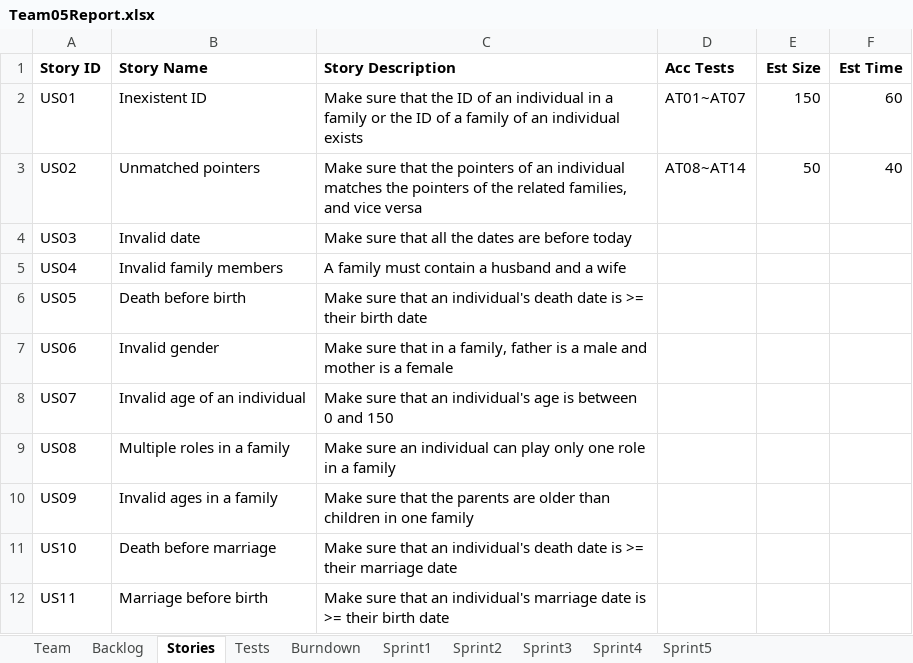
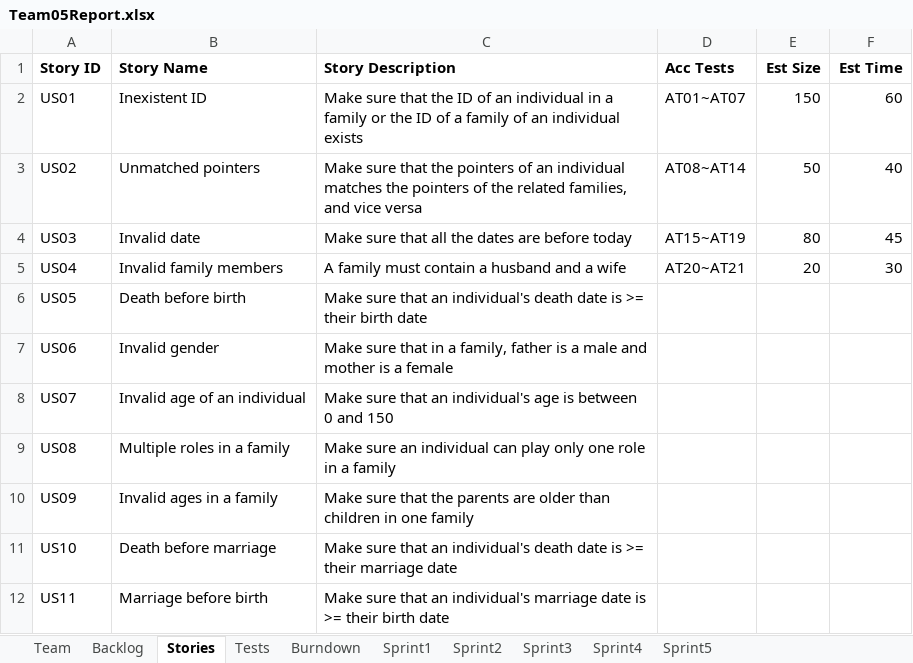
Before and after one commit to LSYanJun/SSW555tm052015s, an Excel workbook: Team05Report.xlsx, sheet Stories, drawn as a sheet; only a part is shown; values as stored, in another font and other column widths than the file's, no borders; the diff names each change by its address in the sheet, - before the commit and + after, or states it on an @@ line.

Commit message:
complete two user stories
us03, us05
and tests for user stories

```diff
--- a/Team05Report.xlsx (sheet Stories)
+++ b/Team05Report.xlsx (sheet Stories)
-D4 (Acc Tests): (empty)
+D4 (Acc Tests): AT15~AT19
-E4 (Est Size): (empty)
+E4 (Est Size): 80
-F4 (Est Time): (empty)
+F4 (Est Time): 45
-D5 (Acc Tests): (empty)
+D5 (Acc Tests): AT20~AT21
-E5 (Est Size): (empty)
+E5 (Est Size): 20
-F5 (Est Time): (empty)
+F5 (Est Time): 30
```
Also changed, not shown: sheet Tests, sheet Backlog, sheet Burndown, sheet Sprint1, sheet Team, charts or pictures, 14 other files.
